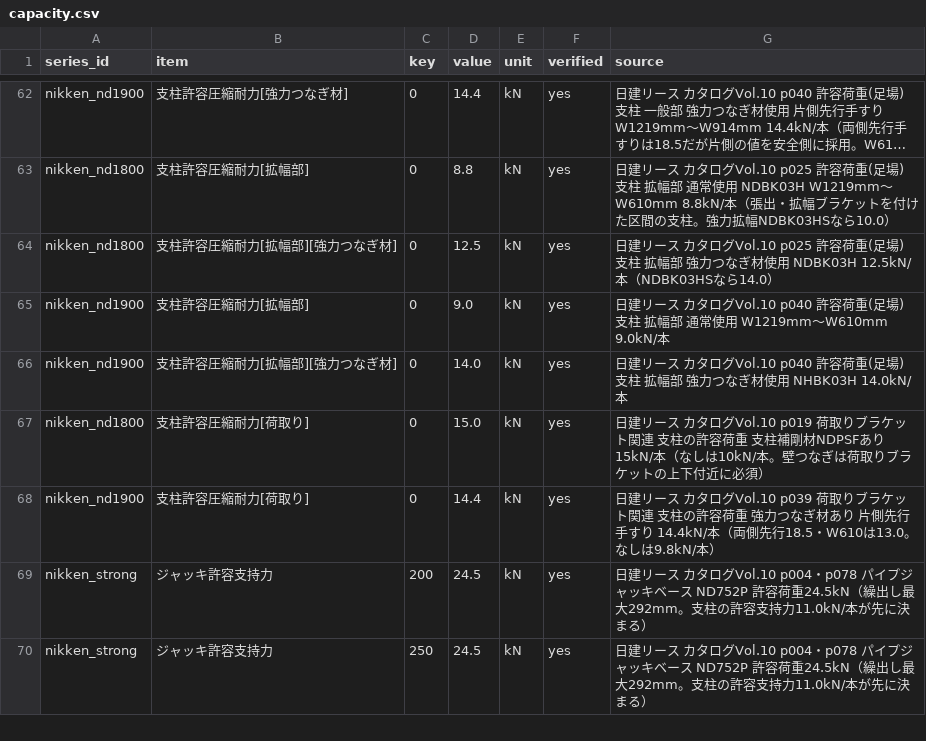
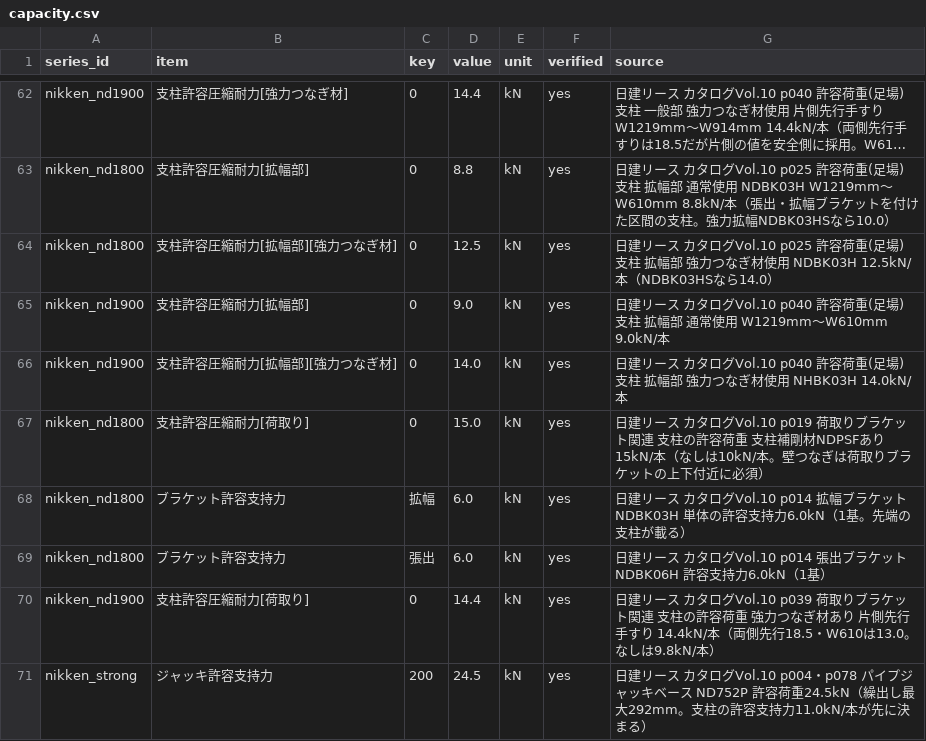
Before and after one commit to takazo0102-max/gyosha-shiji, a CSV file: ashiba/data/capacity.csv, drawn as a sheet; only a part is shown, gaps mark what is left out; the shorter side is filled out with more unchanged rows; long unchanged cells end in ….

```diff
--- a/ashiba/data/capacity.csv
+++ b/ashiba/data/capacity.csv
@@ -67,2 +67,4 @@ nikken_nd1900,支柱許容圧縮耐力[拡幅部][強力つなぎ材],0,14.0,kN,
 nikken_nd1800,支柱許容圧縮耐力[荷取り],0,15.0,kN,yes,日建リース カタログVol.10 p019 荷取りブラケット関連 支柱の許容荷重 支柱補剛材NDPSFあり 15kN/本（なしは10kN/本。壁つなぎは荷取りブラケットの上下付近に必須）
+nikken_nd1800,ブラケット許容支持力,拡幅,6.0,kN,yes,日建リース カタログVol.10 p014 拡幅ブラケット NDBK03H 単体の許容支持力6.0kN（1基。先端の支柱が載る）
+nikken_nd1800,ブラケット許容支持力,張出,6.0,kN,yes,日建リース カタログVol.10 p014 張出ブラケット NDBK06H 許容支持力6.0kN（1基）
 nikken_nd1900,支柱許容圧縮耐力[荷取り],0,14.4,kN,yes,日建リース カタログVol.10 p039 荷取りブラケット関連 支柱の許容荷重 強力つなぎ材あり 片側先行手すり 14.4kN/本（両側先行18.5・W610は13.0。なしは9.8kN/本）
```
Also changed, not shown: 7 other files.
